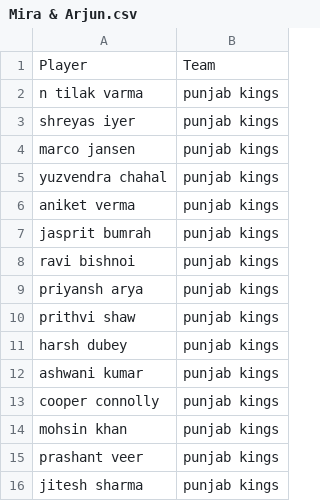
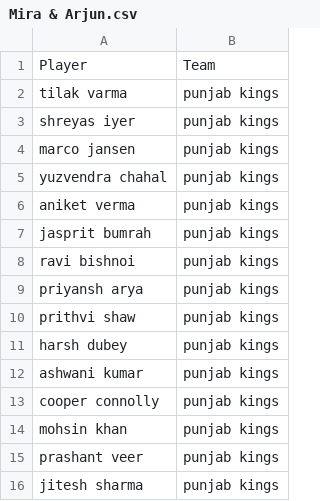
Before and after one commit to suddu16/cricket-fantasy, a CSV file: ipl2026/group_2/winners/Mira & Arjun.csv, drawn as a sheet.

```diff
--- a/ipl2026/group_2/winners/Mira & Arjun.csv
+++ b/ipl2026/group_2/winners/Mira & Arjun.csv
@@ -1,3 +1,3 @@
 Player,Team
-n tilak varma,punjab kings
+tilak varma,punjab kings
 shreyas iyer,punjab kings
```
Also changed, not shown: ipl2026/group_2/AuctionSummary.csv, ipl2026/group_2/Mira & Arjun.csv, 28 other files.
